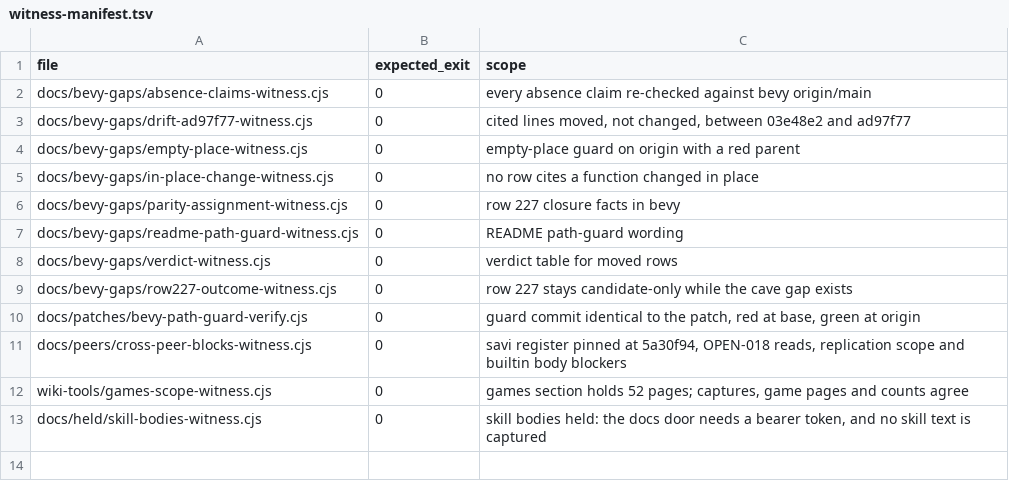
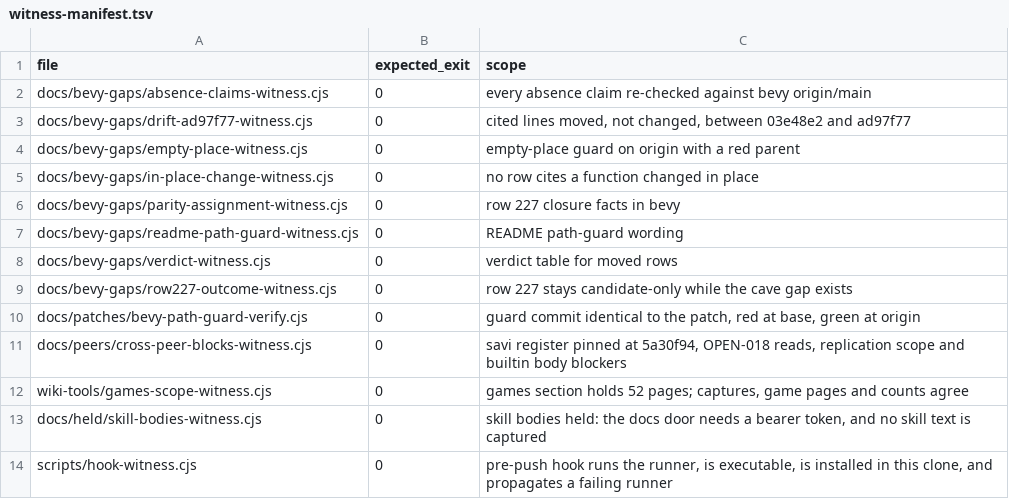
Before and after one commit to AnEntrypoint/extra, a TSV file: scripts/witness-manifest.tsv, drawn as a sheet; the diff names each change by its address in the sheet, - before the commit and + after, or states it on an @@ line.

Commit message:
Run the witness runner on every push from a tracked pre-push hook, with a witness for the hook

```diff
--- a/scripts/witness-manifest.tsv
+++ b/scripts/witness-manifest.tsv
+row 14: scripts/hook-witness.cjs | 0 | pre-push hook runs the runner, is executable, is installed in this clone, and propagates a failing runner
```
Also changed, not shown: 5 other files.
